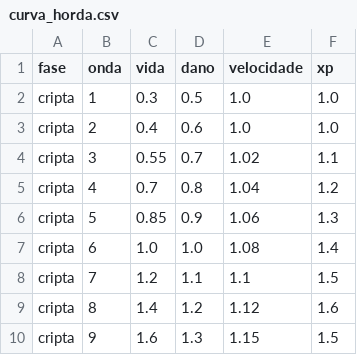
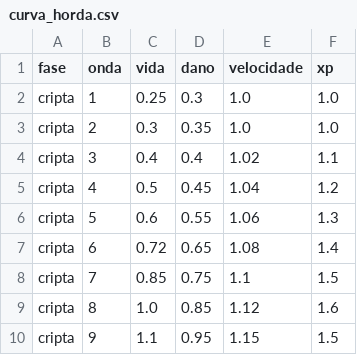
Before and after one commit to Willvinicius2/echoes-of-the-shatter, a CSV file: godot/data2d/curva_horda.csv, drawn as a sheet.

```diff
--- a/godot/data2d/curva_horda.csv
+++ b/godot/data2d/curva_horda.csv
@@ -1,10 +1,10 @@
 fase,onda,vida,dano,velocidade,xp
-cripta,1,0.3,0.5,1.0,1.0
-cripta,2,0.4,0.6,1.0,1.0
-cripta,3,0.55,0.7,1.02,1.1
-cripta,4,0.7,0.8,1.04,1.2
-cripta,5,0.85,0.9,1.06,1.3
-cripta,6,1.0,1.0,1.08,1.4
-cripta,7,1.2,1.1,1.1,1.5
-cripta,8,1.4,1.2,1.12,1.6
-cripta,9,1.6,1.3,1.15,1.5
+cripta,1,0.25,0.3,1.0,1.0
+cripta,2,0.3,0.35,1.0,1.0
+cripta,3,0.4,0.4,1.02,1.1
+cripta,4,0.5,0.45,1.04,1.2
+cripta,5,0.6,0.55,1.06,1.3
+cripta,6,0.72,0.65,1.08,1.4
+cripta,7,0.85,0.75,1.1,1.5
+cripta,8,1.0,0.85,1.12,1.6
+cripta,9,1.1,0.95,1.15,1.5
```
Also changed, not shown: godot/data2d/loc_fase.csv, godot/data2d/run_settings.csv, 6 other files.
